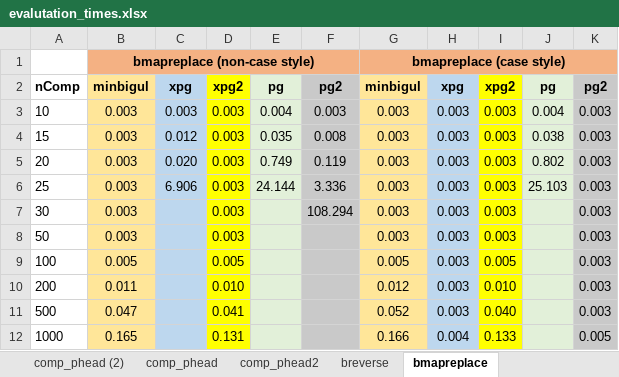
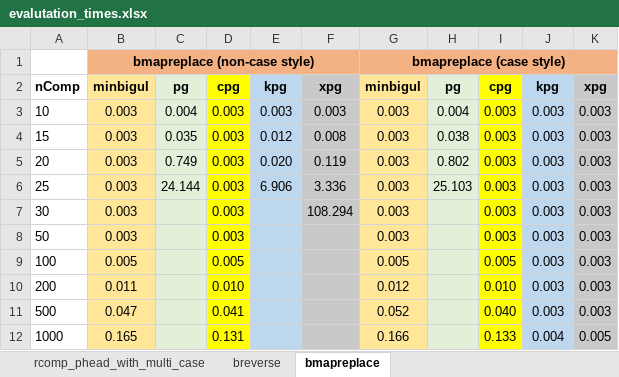
Before and after one commit to k-tsushima/pgs, an Excel workbook: result/evalutation_times.xlsx, sheet bmapreplace, drawn as a sheet; only a part is shown; values as stored, in another font and other column widths than the file's, no borders; charts and pictures not drawn; the diff covers the shown part only; the diff names each change by its address in the sheet, - before the commit and + after, or states it on an @@ line.

```diff
--- a/result/evalutation_times.xlsx (sheet bmapreplace)
+++ b/result/evalutation_times.xlsx (sheet bmapreplace)
-sheet tab: comp_phead (2)
-sheet tab: comp_phead2
+sheet tab: rcomp_phead_with_multi_case
-C2: xpg
+C2: pg
-C2:C12 fill: #BDD7EE
+C2:C12 fill: #E2F0D9
-D2: xpg2
+D2: cpg
-E2: pg
+E2: kpg
-E2:E12 fill: #E2F0D9
+E2:E12 fill: #BDD7EE
-F2: pg2
+F2: xpg
-H2: xpg
+H2: pg
-H2:H12 fill: #BDD7EE
+H2:H12 fill: #E2F0D9
-I2: xpg2
+I2: cpg
-J2: pg
+J2: kpg
-J2:J12 fill: #E2F0D9
+J2:J12 fill: #BDD7EE
-K2: pg2
+K2: xpg
-C3: 0.003
+C3: 0.004
-E3: 0.004
+E3: 0.003
-H3: 0.003
+H3: 0.004
-J3: 0.004
+J3: 0.003
-C4: 0.012
+C4: 0.035
-E4: 0.035
+E4: 0.012
-H4: 0.003
+H4: 0.038
-J4: 0.038
+J4: 0.003
-C5: 0.020
+C5: 0.749
-E5: 0.749
+E5: 0.020
-H5: 0.003
+H5: 0.802
-J5: 0.802
+J5: 0.003
-C6: 6.906
+C6: 24.144
-E6: 24.144
+E6: 6.906
-H6: 0.003
+H6: 25.103
-J6: 25.103
+J6: 0.003
-H7:H11: 0.003
+H7:H11: (empty)
-J7:J11: (empty)
+J7:J11: 0.003
-H12: 0.004
+H12: (empty)
-J12: (empty)
+J12: 0.004
```
Also changed, not shown: 2 added rows, 2 removed rows, 1 moved row, 20 edited cells and cell formats elsewhere in this sheet, sheet comp_phead, sheet comp_replace, sheet breverse, other sheet tabs, charts or pictures, 18 other files.
